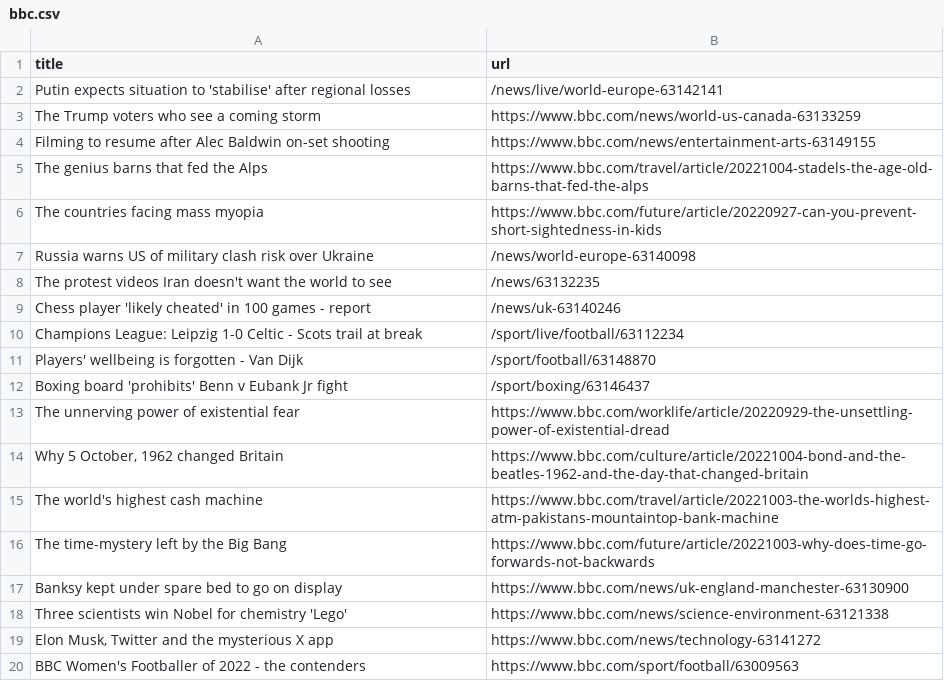
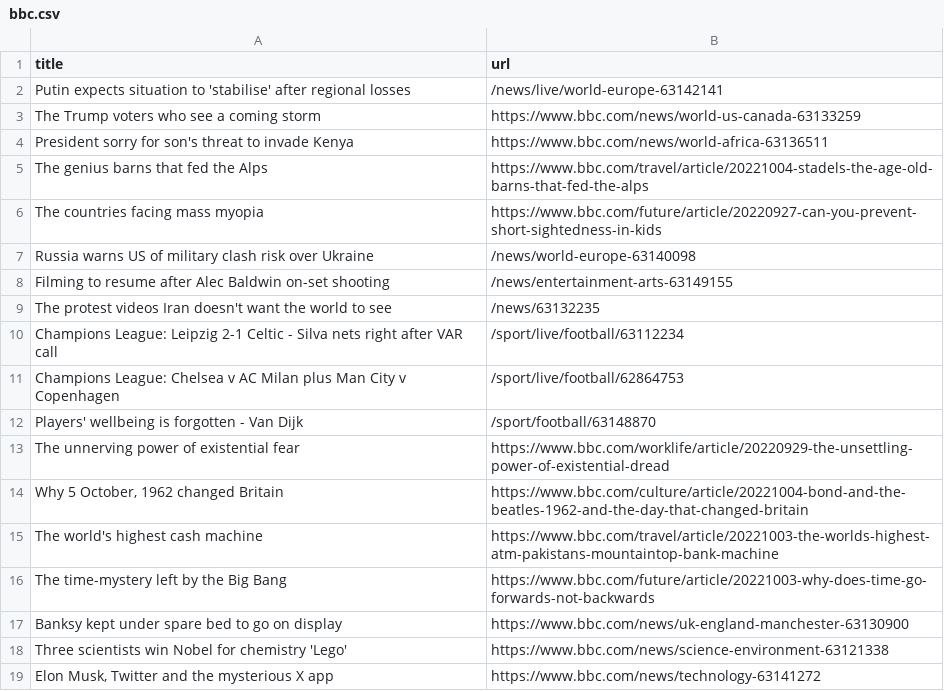
Before and after one commit to vlsachdev/automatic-scraper-bbc, a CSV file: bbc.csv, drawn as a sheet; only a part is shown; the shorter side is filled out with more unchanged rows.

```diff
--- a/bbc.csv
+++ b/bbc.csv
@@ -3,3 +3,3 @@ Putin expects situation to 'stabilise' after regional losses,/news/live/world-eu
 The Trump voters who see a coming storm,https://www.bbc.com/news/world-us-canada-63133259
-Filming to resume after Alec Baldwin on-set shooting,https://www.bbc.com/news/entertainment-arts-63149155
+President sorry for son's threat to invade Kenya,https://www.bbc.com/news/world-africa-63136511
 The genius barns that fed the Alps,https://www.bbc.com/travel/article/20221004-stadels-the-age-old-barns-that-fed-the-alps
@@ -7,7 +7,7 @@ The countries facing mass myopia,https://www.bbc.com/future/article/20220927-can
 Russia warns US of military clash risk over Ukraine,/news/world-europe-63140098
+Filming to resume after Alec Baldwin on-set shooting,/news/entertainment-arts-63149155
 The protest videos Iran doesn't want the world to see,/news/63132235
-Chess player 'likely cheated' in 100 games - report,/news/uk-63140246
-Champions League: Leipzig 1-0 Celtic - Scots trail at break,/sport/live/football/63112234
+Champions League: Leipzig 2-1 Celtic - Silva nets right after VAR call,/sport/live/football/63112234
+Champions League: Chelsea v AC Milan plus Man City v Copenhagen,/sport/live/football/62864753
 Players' wellbeing is forgotten - Van Dijk,/sport/football/63148870
-Boxing board 'prohibits' Benn v Eubank Jr fight,/sport/boxing/63146437
 The unnerving power of existential fear,https://www.bbc.com/worklife/article/20220929-the-unsettling-power-of-existential-dread
```
